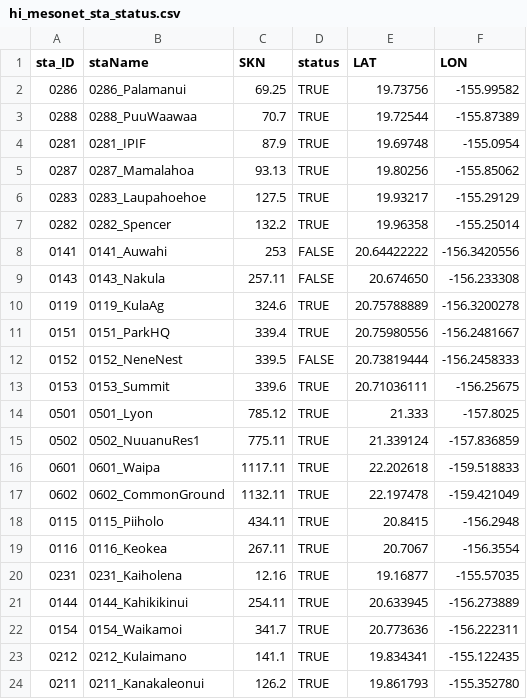
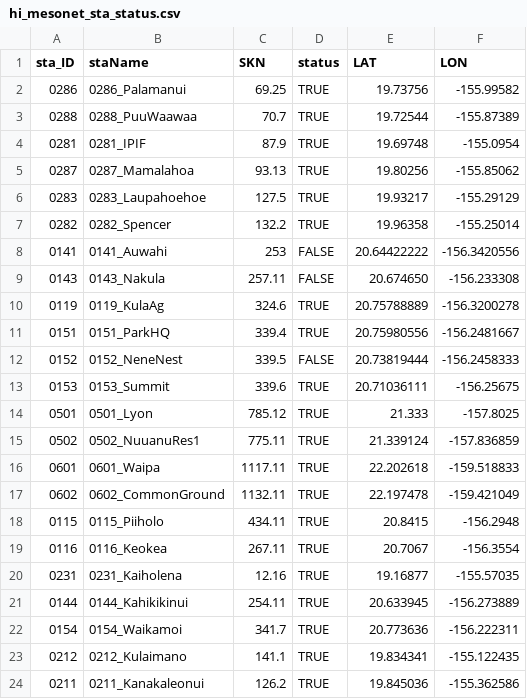
Before and after one commit to ikewai/hawaii_wx_station_mgmt_container, a CSV file: hi_mesonet_sta_status.csv, drawn as a sheet.

Commit message:
corrected coordinates for 0211_Kanakaleonui
Tom corrected the coordinates (19.861793,-155.35278 => 19.845036,-155.362586) and elevation (2175m => 2352m).

```diff
--- a/hi_mesonet_sta_status.csv
+++ b/hi_mesonet_sta_status.csv
@@ -23,2 +23,2 @@
 "0212","0212_Kulaimano",141.1,TRUE,19.834341,-155.122435
-"0211","0211_Kanakaleonui",126.2,TRUE,19.861793,-155.352780
+"0211","0211_Kanakaleonui",126.2,TRUE,19.845036,-155.362586
```
